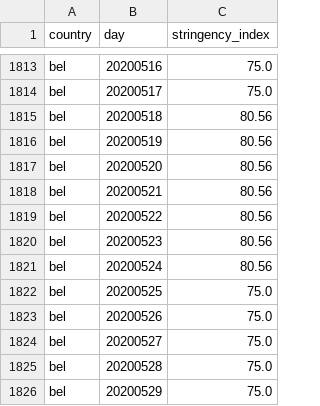
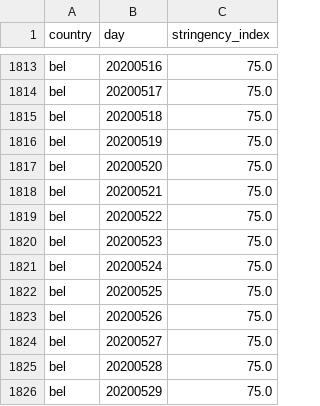
Before and after one commit to open-numbers/ddf--oxford--covid_government_response, a CSV file: ddf--datapoints--stringency_index--by--country--day.csv, drawn as a sheet; only a part is shown, gaps mark what is left out.

```diff
--- a/ddf--datapoints--stringency_index--by--country--day.csv
+++ b/ddf--datapoints--stringency_index--by--country--day.csv
@@ -1814,9 +1814,9 @@ bel,20200516,75.0
 bel,20200517,75.0
-bel,20200518,80.56
-bel,20200519,80.56
-bel,20200520,80.56
-bel,20200521,80.56
-bel,20200522,80.56
-bel,20200523,80.56
-bel,20200524,80.56
+bel,20200518,75.0
+bel,20200519,75.0
+bel,20200520,75.0
+bel,20200521,75.0
+bel,20200522,75.0
+bel,20200523,75.0
+bel,20200524,75.0
 bel,20200525,75.0
```
Also changed, not shown: ddf--datapoints--c5_close_public_transport--by--country--day.csv, ddf--datapoints--c5_flag--by--country--day.csv, 8 other files.
